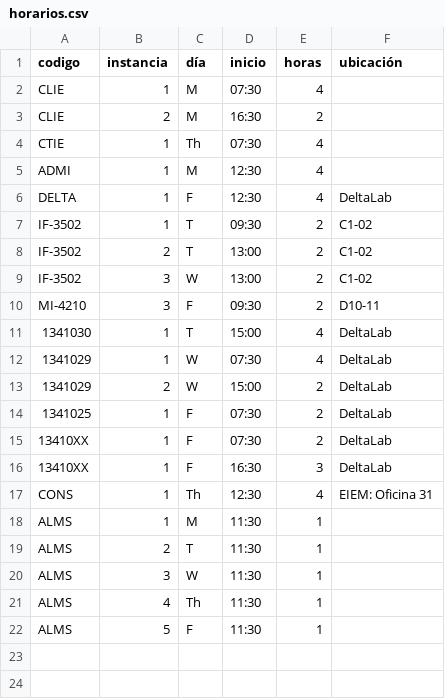
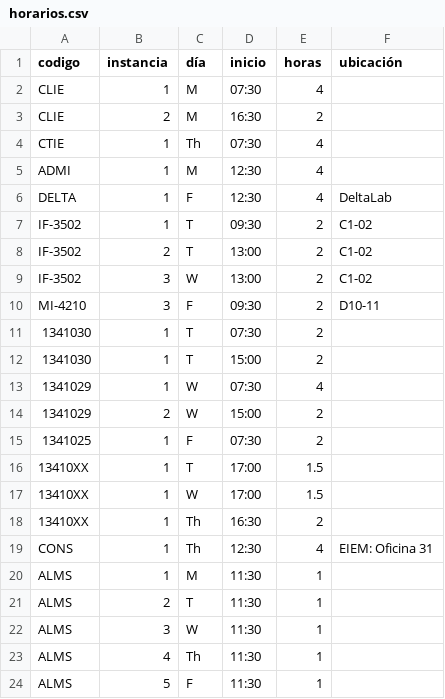
Before and after one commit to juanjorojash/Horario, a CSV file: datos/horarios.csv, drawn as a sheet.

```diff
--- a/datos/horarios.csv
+++ b/datos/horarios.csv
@@ -10,8 +10,10 @@ IF-3502,3,W,13:00,2,C1-02
 MI-4210,3,F,09:30,2,D10-11
-1341030,1,T,15:00,4,DeltaLab
-1341029,1,W,07:30,4,DeltaLab
-1341029,2,W,15:00,2,DeltaLab
-1341025,1,F,07:30,2,DeltaLab
-13410XX,1,F,07:30,2,DeltaLab
-13410XX,1,F,16:30,3,DeltaLab
+1341030,1,T,07:30,2,
+1341030,1,T,15:00,2,
+1341029,1,W,07:30,4,
+1341029,2,W,15:00,2,
+1341025,1,F,07:30,2,
+13410XX,1,T,17:00,1.5,
+13410XX,1,W,17:00,1.5,
+13410XX,1,Th,16:30,2,
 CONS,1,Th,12:30,4,EIEM: Oficina 31
```
Also changed, not shown: datos/actividades.csv, 8 other files.
